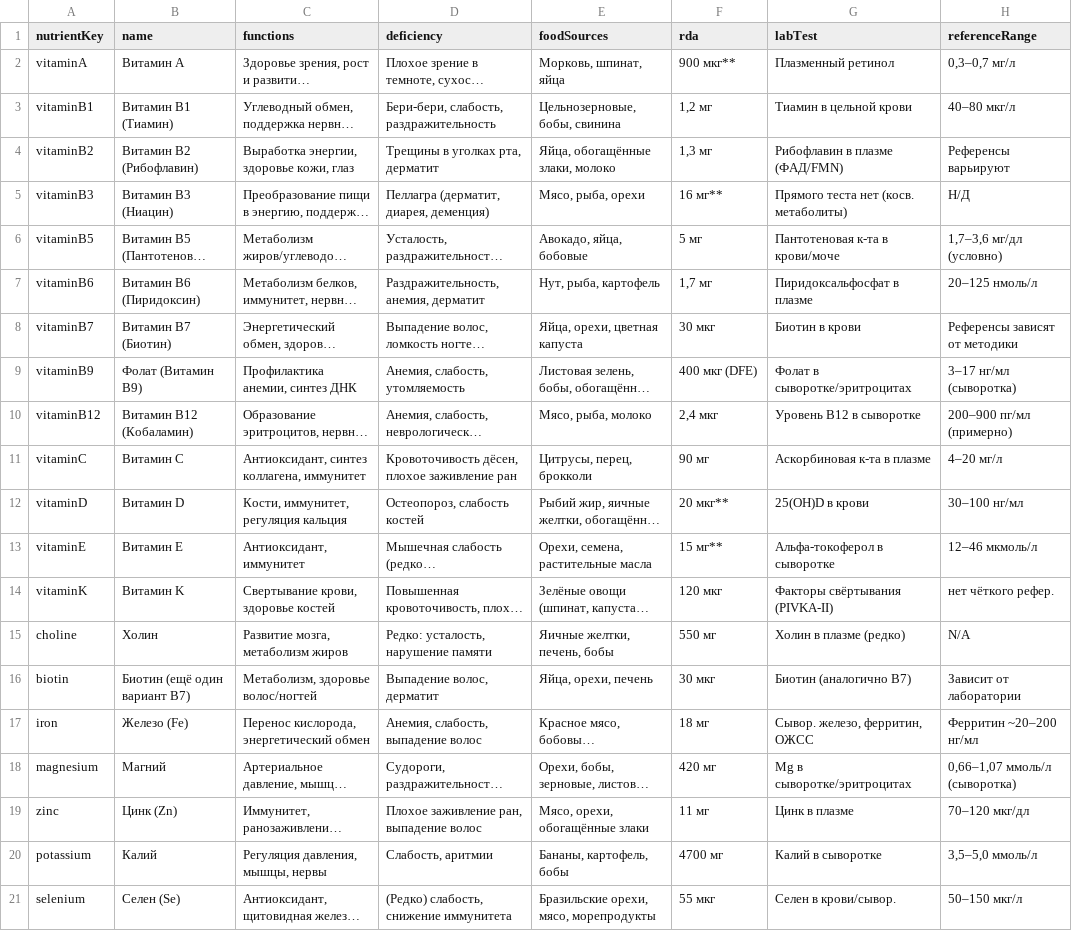
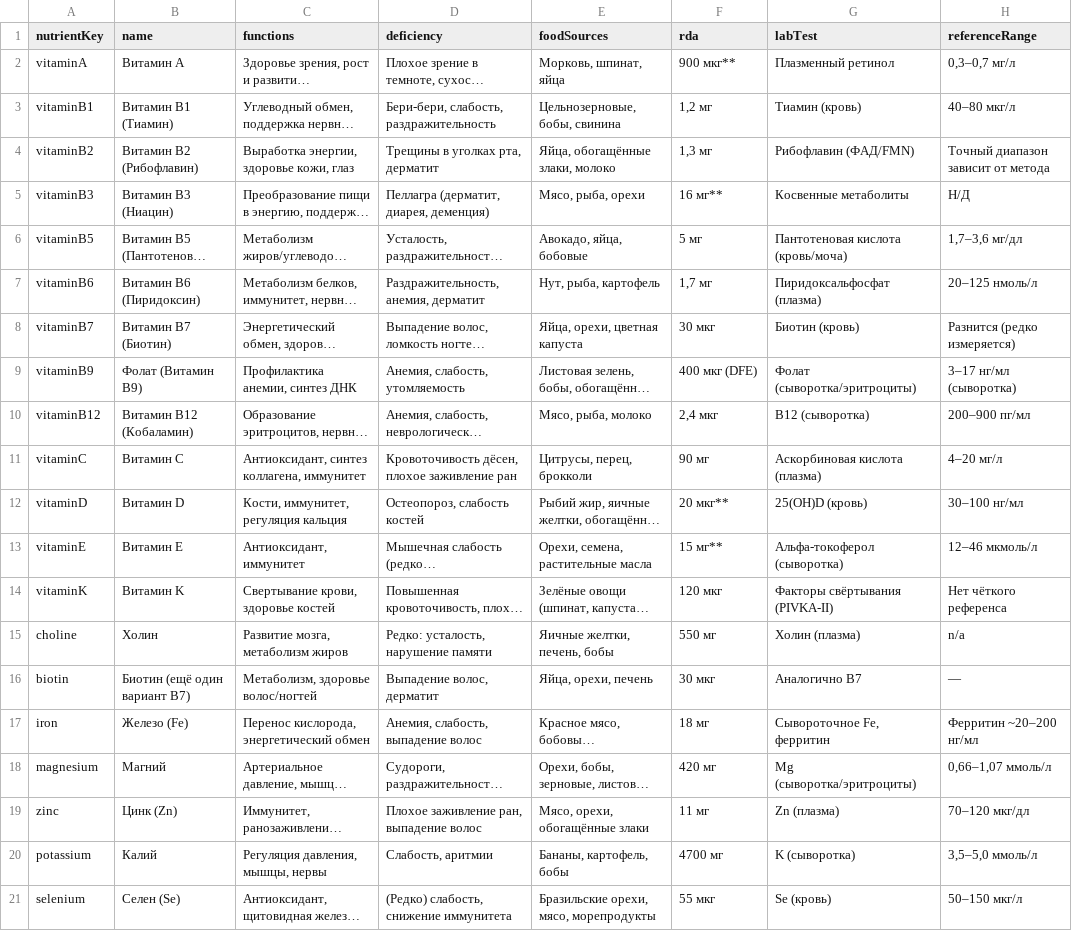
Before and after one commit to ruslan1285/my-csv-data, a CSV file: nutrients_data.csv, drawn as a sheet; long unchanged cells end in …; the diff names each change by its address in the sheet, - before the commit and + after, or states it on an @@ line.

Commit message:
Update nutrients_data.csv

```diff
--- a/nutrients_data.csv
+++ b/nutrients_data.csv
-G3 (labTest): Тиамин в цельной крови
+G3 (labTest): Тиамин (кровь)
-G4 (labTest): Рибофлавин в плазме (ФАД/FMN)
+G4 (labTest): Рибофлавин (ФАД/FMN)
-H4 (referenceRange): Референсы варьируют
+H4 (referenceRange): Точный диапазон зависит от метода
-G5 (labTest): Прямого теста нет (косв. метаболиты)
+G5 (labTest): Косвенные метаболиты
-G6 (labTest): Пантотеновая к-та в крови/моче
+G6 (labTest): Пантотеновая кислота (кровь/моча)
-H6 (referenceRange): 1,7–3,6 мг/дл (условно)
+H6 (referenceRange): 1,7–3,6 мг/дл
-G7 (labTest): Пиридоксальфосфат в плазме
+G7 (labTest): Пиридоксальфосфат (плазма)
-G8 (labTest): Биотин в крови
+G8 (labTest): Биотин (кровь)
-H8 (referenceRange): Референсы зависят от методики
+H8 (referenceRange): Разнится (редко измеряется)
-G9 (labTest): Фолат в сыворотке/эритроцитах
+G9 (labTest): Фолат (сыворотка/эритроциты)
-G10 (labTest): Уровень B12 в сыворотке
+G10 (labTest): В12 (сыворотка)
-H10 (referenceRange): 200–900 пг/мл (примерно)
+H10 (referenceRange): 200–900 пг/мл
-G11 (labTest): Аскорбиновая к-та в плазме
+G11 (labTest): Аскорбиновая кислота (плазма)
-G12 (labTest): 25(OH)D в крови
+G12 (labTest): 25(OH)D (кровь)
-G13 (labTest): Альфа-токоферол в сыворотке
+G13 (labTest): Альфа-токоферол (сыворотка)
-H14 (referenceRange): нет чёткого рефер.
+H14 (referenceRange): Нет чёткого референса
-G15 (labTest): Холин в плазме (редко)
+G15 (labTest): Холин (плазма)
-H15 (referenceRange): N/A
+H15 (referenceRange): n/a
-G16 (labTest): Биотин (аналогично B7)
+G16 (labTest): Аналогично B7
-H16 (referenceRange): Зависит от лаборатории
+H16 (referenceRange): —
-G17 (labTest): Сывор. железо, ферритин, ОЖСС
+G17 (labTest): Сывороточное Fe, ферритин
-G18 (labTest): Mg в сыворотке/эритроцитах
+G18 (labTest): Mg (сыворотка/эритроциты)
-H18 (referenceRange): 0,66–1,07 ммоль/л (сыворотка)
+H18 (referenceRange): 0,66–1,07 ммоль/л
-G19 (labTest): Цинк в плазме
+G19 (labTest): Zn (плазма)
-G20 (labTest): Калий в сыворотке
+G20 (labTest): K (сыворотка)
-G21 (labTest): Селен в крови/сывор.
+G21 (labTest): Se (кровь)
```
